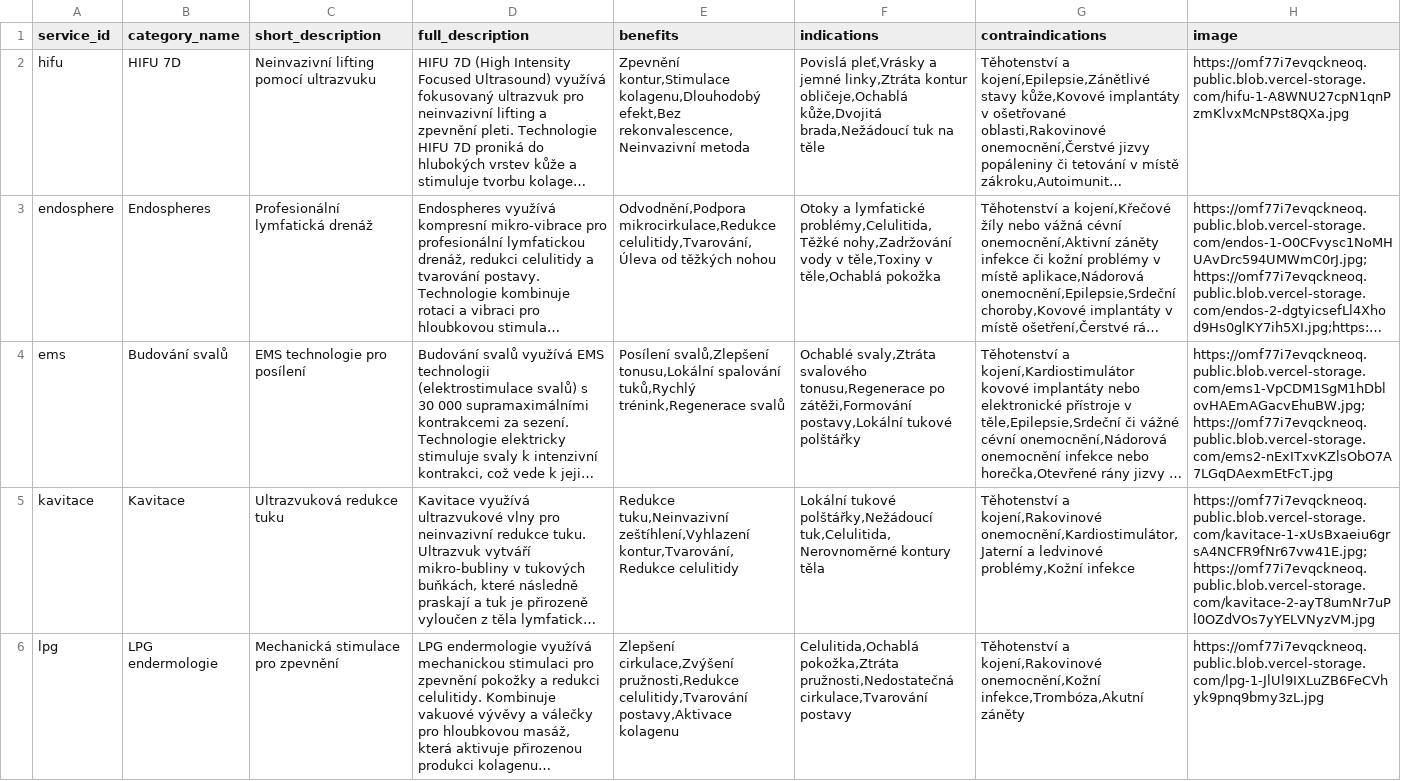
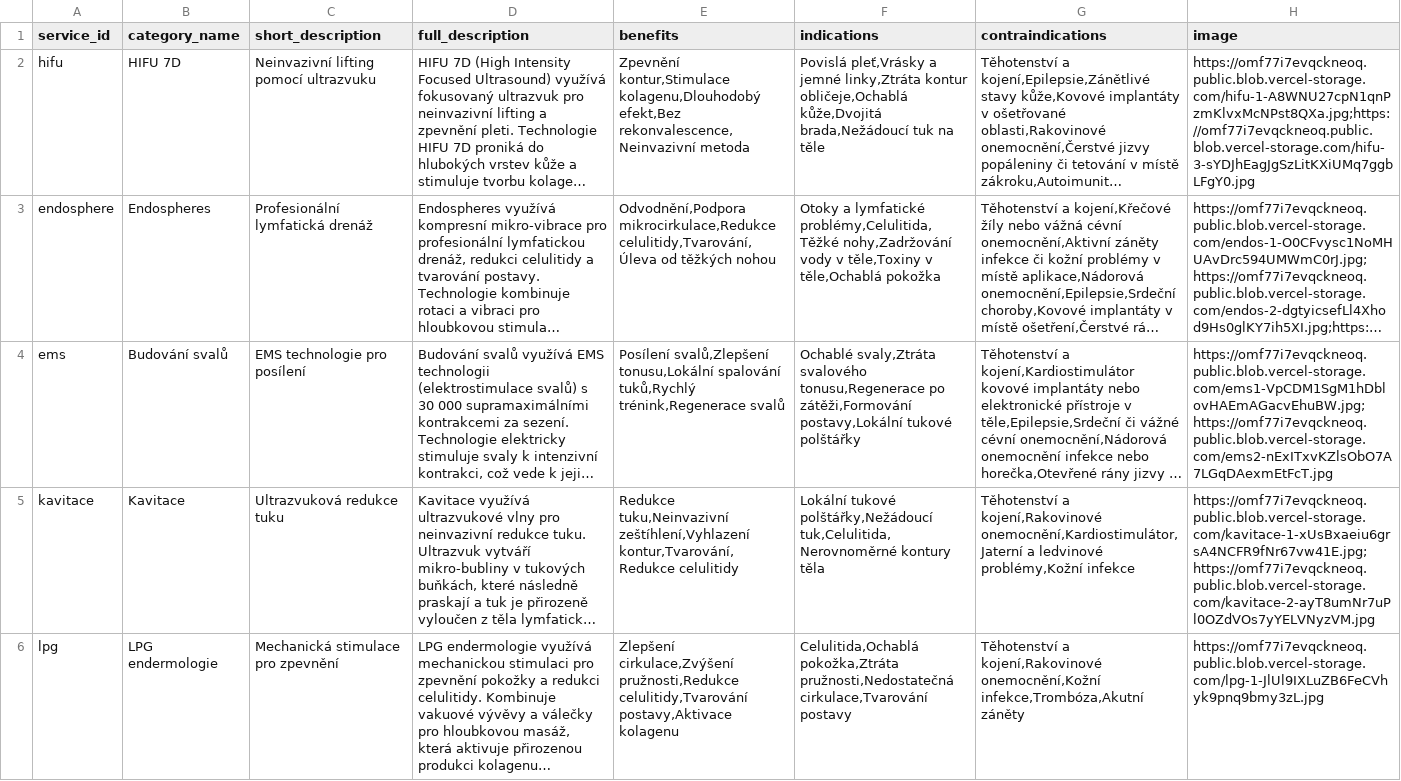
Before and after one commit to space992/onepager, a CSV file: services.csv, drawn as a sheet; only a part is shown; long unchanged cells end in …; the diff covers the shown part only; the diff names each change by its address in the sheet, - before the commit and + after, or states it on an @@ line.

Commit message:
Update main claim and fix Kosmetika/HIFU images

```diff
--- a/services.csv
+++ b/services.csv
-H2 (image): https://omf77i7evqckneoq.public.blob.vercel-storage.com/hifu-1-A8WNU27cpN1qnPzmKlvxMcNPst8QXa.jpg
+H2 (image): https://omf77i7evqckneoq.public.blob.vercel-storage.com/hifu-1-A8WNU27cpN1qnPzmKlvxMcNPst8QXa.jpg;https://omf77i7evqckneoq.public.blob.vercel-storage.com/hifu-3-sYDJhEagJgSzLitKXiUMq7ggbLFgY0.jpg
```
Also changed, not shown: 1 edited cell elsewhere in this file, 1 other file.
